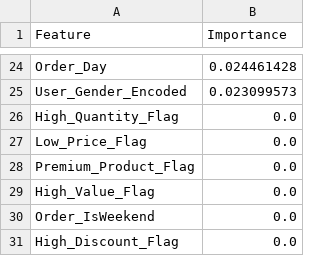
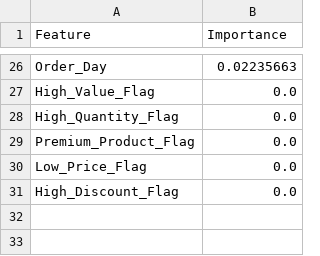
Before and after one commit to KenDual/Credibility-Engine, a CSV file: AI/models/feature_importance.csv, drawn as a sheet; only a part is shown, gaps mark what is left out; removed rows and columns are numbered as before the commit, all else as after; the diff covers the shown part only; the diff names each change by its address in the sheet, - before the commit and + after, or states it on an @@ line.

```diff
--- a/AI/models/feature_importance.csv
+++ b/AI/models/feature_importance.csv
-B26 (Importance): 0.024461428
+B26 (Importance): 0.02235663
-row 25: User_Gender_Encoded | 0.023099573
@@ row 29 moved to row 27: High_Value_Flag @@
@@ row 28 moved to row 29: Premium_Product_Flag @@
-row 30: Order_IsWeekend | 0.0
```
Also changed, not shown: 11 added rows, 9 removed rows and 13 edited cells elsewhere in this file, 19 other files.
